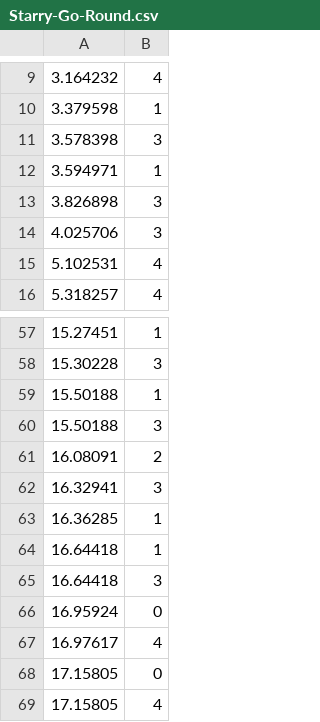
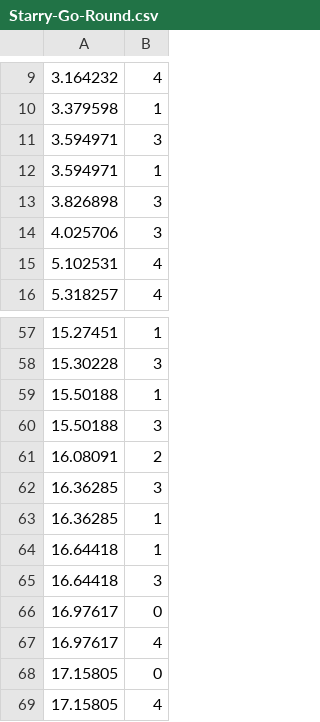
Before and after one commit to dependd/rhythmGame, a CSV file: rhythmGame/Assets/Resources/CSV/Starry-Go-Round.csv, drawn as a sheet; only a part is shown, gaps mark what is left out.

```diff
--- a/rhythmGame/Assets/Resources/CSV/Starry-Go-Round.csv
+++ b/rhythmGame/Assets/Resources/CSV/Starry-Go-Round.csv
@@ -10,3 +10,3 @@
 3.379598,1
-3.578398,3
+3.594971,3
 3.594971,1
@@ -61,3 +61,3 @@
 16.08091,2
-16.32941,3
+16.36285,3
 16.36285,1
@@ -65,3 +65,3 @@
 16.64418,3
-16.95924,0
+16.97617,0
 16.97617,4
```
Also changed, not shown: 2 other files.
